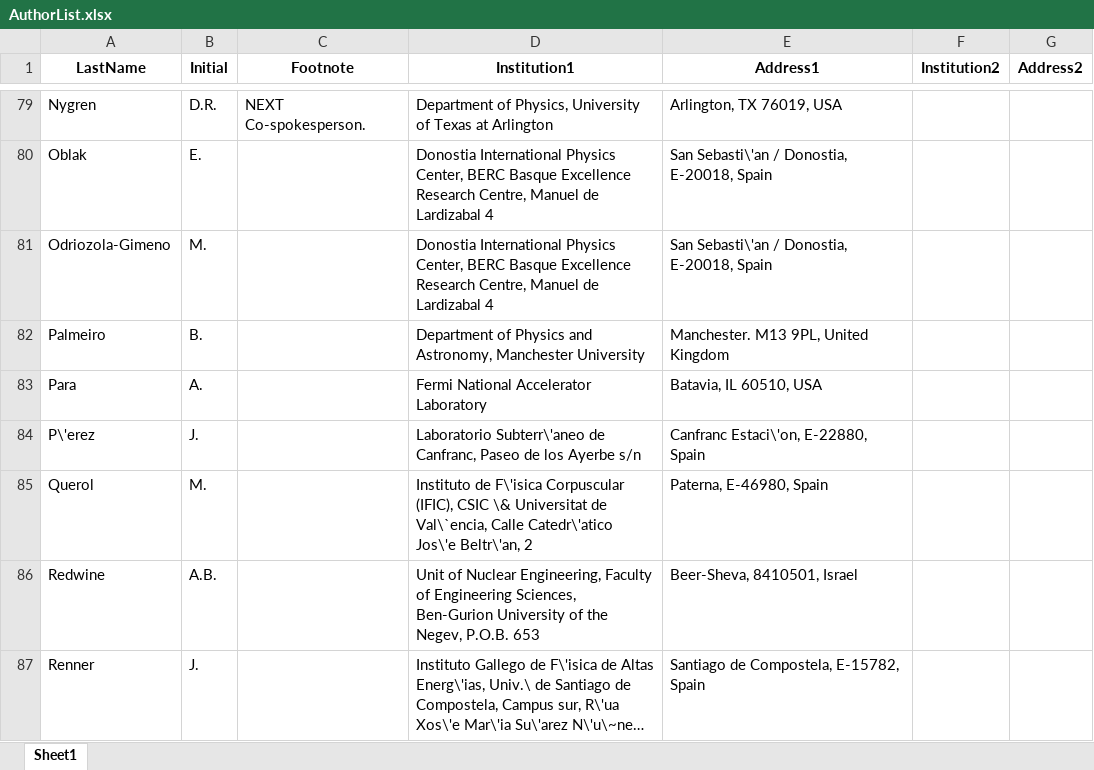
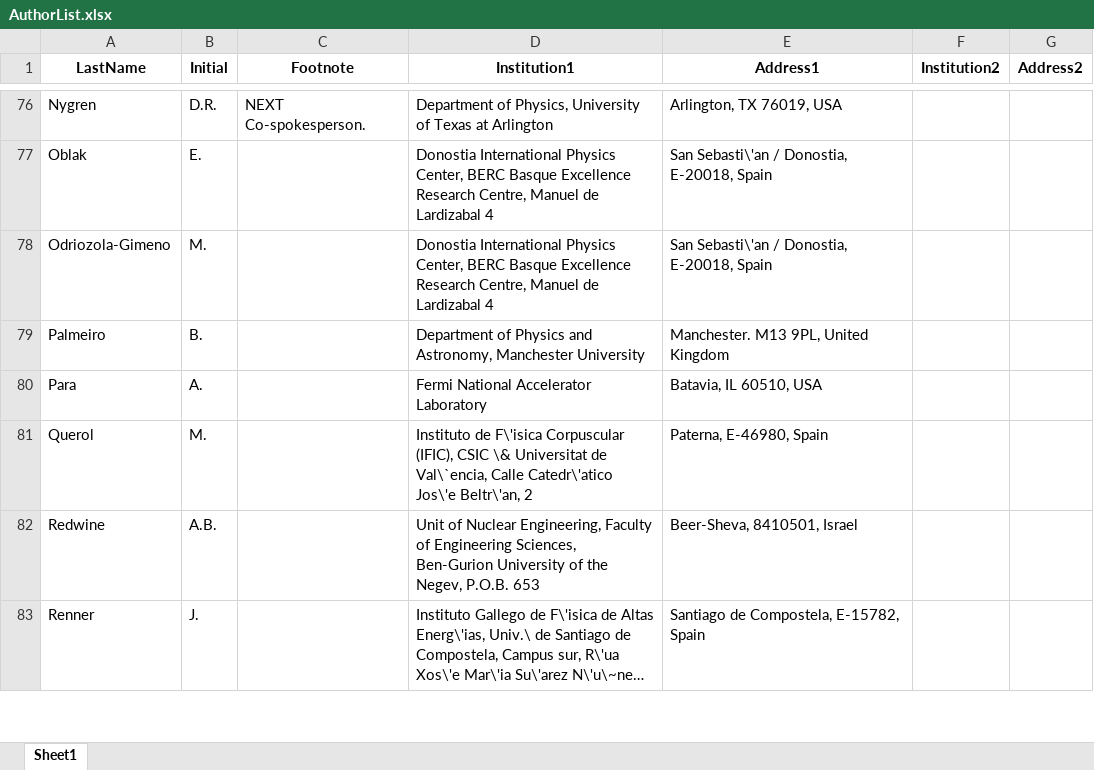
Before and after one commit to next-exp/NEXTAuthorList, an Excel workbook: AuthorList.xlsx, sheet Sheet1, drawn as a sheet; only a part is shown, gaps mark what is left out; long unchanged cells end in …; values as stored, in another font and other column widths than the file's, no borders; removed rows and columns are numbered as before the commit, all else as after; the diff covers the shown part only; the diff names each change by its address in the sheet, - before the commit and + after, or states it on an @@ line.

```diff
--- a/AuthorList.xlsx (sheet Sheet1)
+++ b/AuthorList.xlsx (sheet Sheet1)
-row 84: P\'erez | J. |  | Laboratorio Subterr\'aneo de Canfranc, Paseo de los Ayerbe s/n | Canfranc Estaci\'on, E-22880, Spain
```
Also changed, not shown: 1 added row, 6 removed rows and 2 edited cells elsewhere in this sheet, 8 other files.
